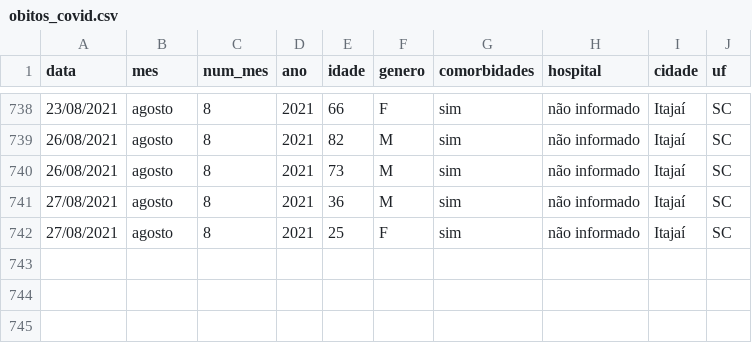
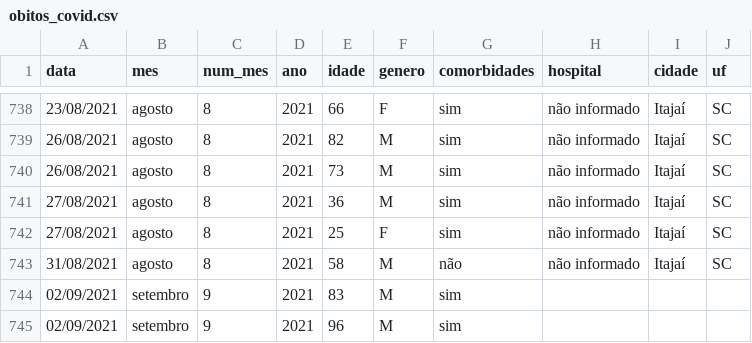
Before and after one commit to ingoramos/dashboardItj, a CSV file: obitos_covid.csv, drawn as a sheet; only a part is shown, gaps mark what is left out; the diff names each change by its address in the sheet, - before the commit and + after, or states it on an @@ line.

```diff
--- a/obitos_covid.csv
+++ b/obitos_covid.csv
+row 743: 31/08/2021 | agosto | 8 | 2021 | 58 | M | não | não informado | Itajaí | SC
+row 744: 02/09/2021 | setembro | 9 | 2021 | 83 | M | sim
+row 745: 02/09/2021 | setembro | 9 | 2021 | 96 | M | sim
```
Also changed, not shown: covid_Itajai.csv, marieta.csv, 1 other file.
